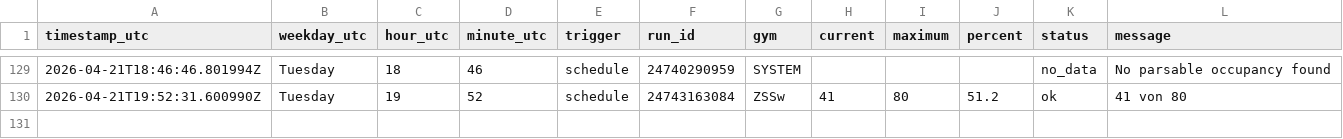
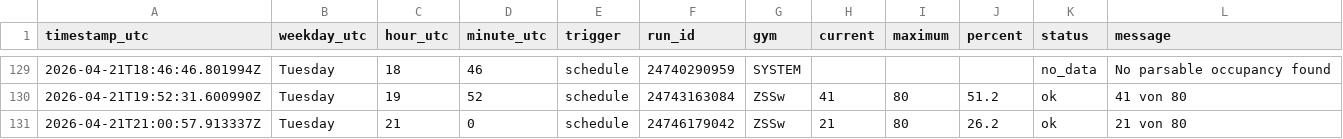
Before and after one commit to ux-miesch/unisport-bern-tracker, a CSV file: crowd_data.csv, drawn as a sheet; only a part is shown, gaps mark what is left out; the diff names each change by its address in the sheet, - before the commit and + after, or states it on an @@ line.

```diff
--- a/crowd_data.csv
+++ b/crowd_data.csv
+row 131: 2026-04-21T21:00:57.913337Z | Tuesday | 21 | 0 | schedule | 24746179042 | ZSSw | 21 | 80 | 26.2 | ok | 21 von 80
```
